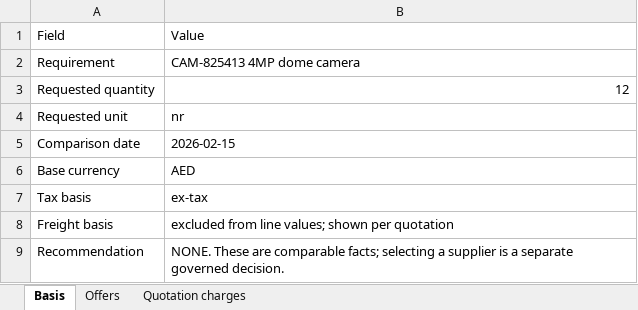
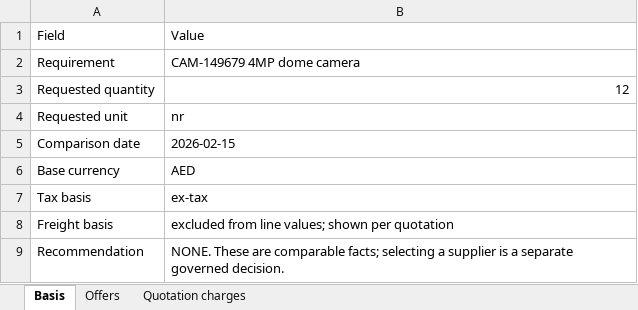
Before and after one commit to ramamosbah-netizen/Aura-os, an Excel workbook: output/xlsx/sup-06-commercial-comparison.xlsx, sheet Basis, drawn as a sheet; values as stored, in another font and other column widths than the file's, no borders; the diff names each change by its address in the sheet, - before the commit and + after, or states it on an @@ line.

```diff
--- a/output/xlsx/sup-06-commercial-comparison.xlsx (sheet Basis)
+++ b/output/xlsx/sup-06-commercial-comparison.xlsx (sheet Basis)
-B2: CAM-825413 4MP dome camera
+B2: CAM-149679 4MP dome camera
```
Also changed, not shown: sheet Quotation charges, sheet Offers, 3 other files.
